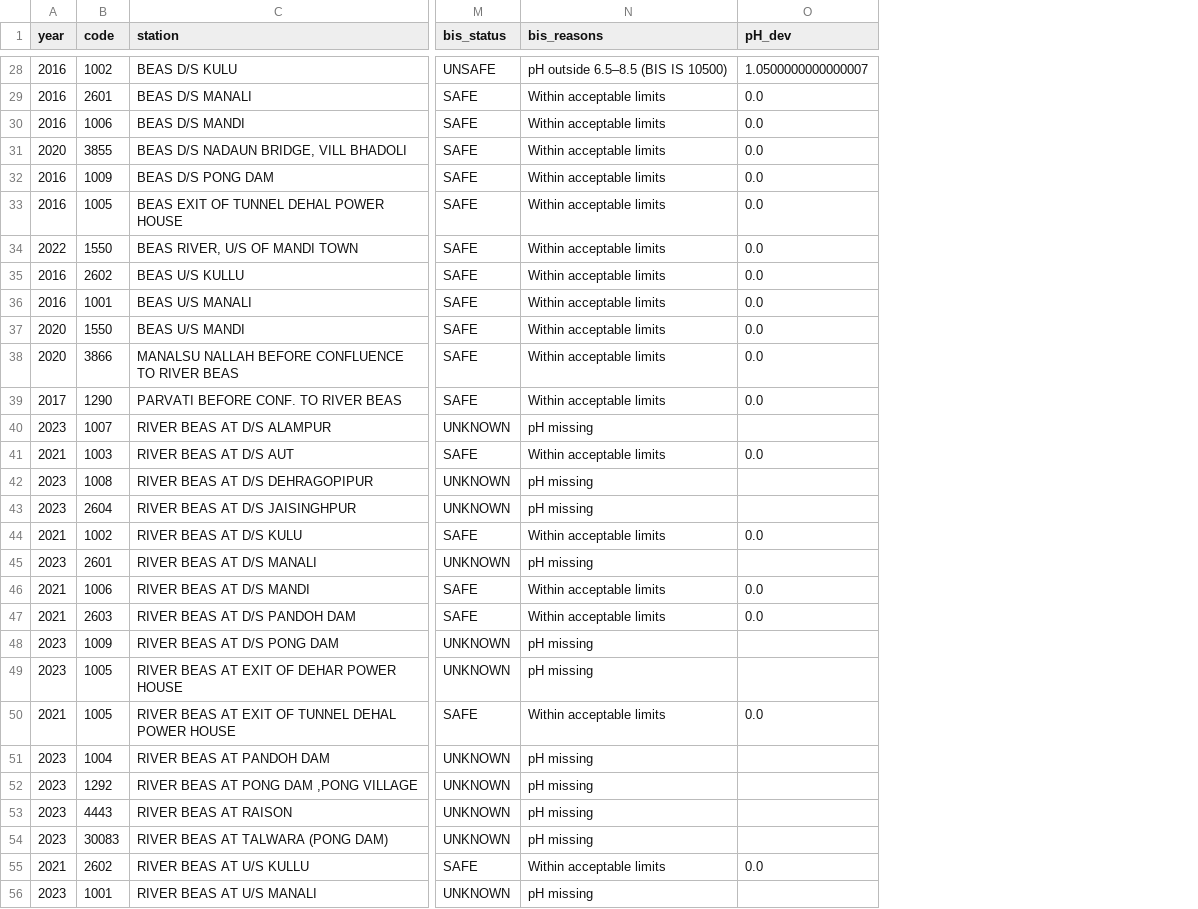
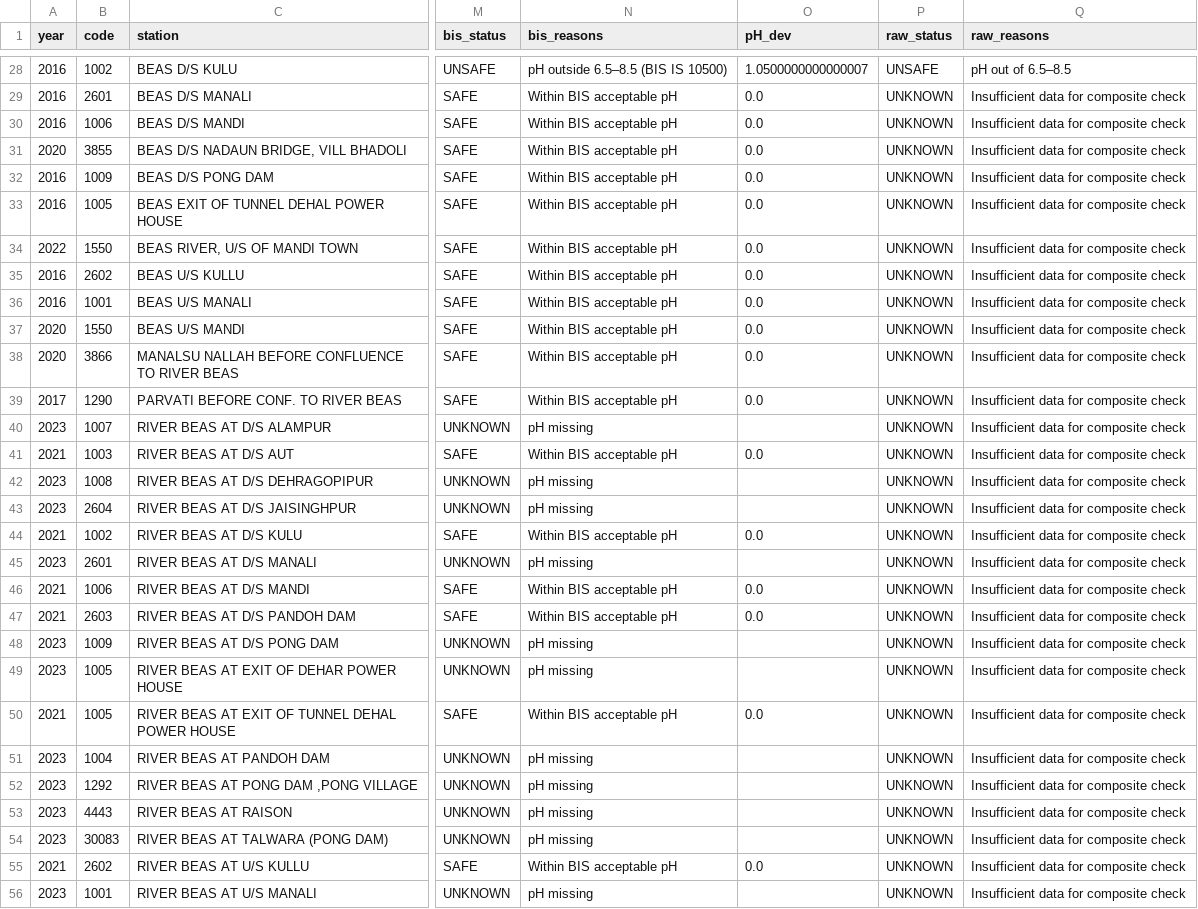
Before and after one commit to Hemanth4176/water-quality-monitoring, a CSV file: outputs/river_reports/Beas_latest.csv, drawn as a sheet; only a part is shown, gaps mark what is left out; the diff covers the shown part only; the diff names each change by its address in the sheet, - before the commit and + after, or states it on an @@ line.

Commit message:
updated with composite score

```diff
--- a/outputs/river_reports/Beas_latest.csv
+++ b/outputs/river_reports/Beas_latest.csv
+column P (raw_status), rows 28-56: UNSAFE | UNKNOWN | UNKNOWN | UNKNOWN | UNKNOWN | UNKNOWN | UNKNOWN | UNKNOWN | UNKNOWN | UNKNOWN | UNKNOWN | UNKNOWN | UNKNOWN | UNKNOWN | UNKNOWN | UNKNOWN | UNKNOWN | UNKNOWN | UNKNOWN | UNKNOWN | UNKNOWN | UNKNOWN | UNKNOWN | UNKNOWN | UNKNOWN | UNKNOWN | UNKNOWN | UNKNOWN | UNKNOWN
+column Q (raw_reasons), rows 28-56: pH out of 6.5–8.5 | Insufficient data for composite check | Insufficient data for composite check | Insufficient data for composite check | Insufficient data for composite check | Insufficient data for composite check | Insufficient data for composite check | Insufficient data for composite check | Insufficient data for composite check | Insufficient data for composite check | Insufficient data for composite check | Insufficient data for composite check | Insufficient data for composite check | Insufficient data for composite check | Insufficient data for composite check | Insufficient data for composite check | Insufficient data for composite check | Insufficient data for composite check | Insufficient data for composite check | Insufficient data for composite check | Insufficient data for composite check | Insufficient data for composite check | Insufficient data for composite check | Insufficient data for composite check | Insufficient data for composite check | Insufficient data for composite check | Insufficient data for composite check | Insufficient data for composite check | Insufficient data for composite check
-N29:N39 (bis_reasons): Within acceptable limits
+N29:N39 (bis_reasons): Within BIS acceptable pH
-N41 (bis_reasons): Within acceptable limits
+N41 (bis_reasons): Within BIS acceptable pH
-N44 (bis_reasons): Within acceptable limits
+N44 (bis_reasons): Within BIS acceptable pH
-N46:N47 (bis_reasons): Within acceptable limits
+N46:N47 (bis_reasons): Within BIS acceptable pH
-N50 (bis_reasons): Within acceptable limits
+N50 (bis_reasons): Within BIS acceptable pH
-N55 (bis_reasons): Within acceptable limits
+N55 (bis_reasons): Within BIS acceptable pH
```
Also changed, not shown: 77 edited cells elsewhere in this file, 29 other files.
